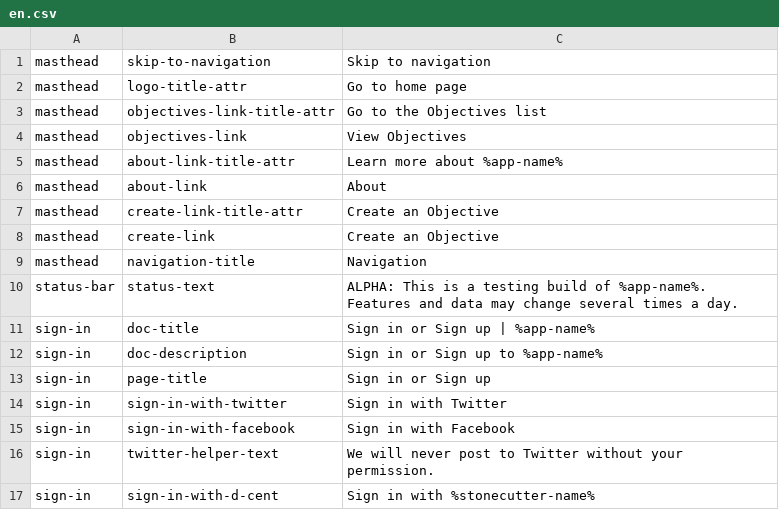
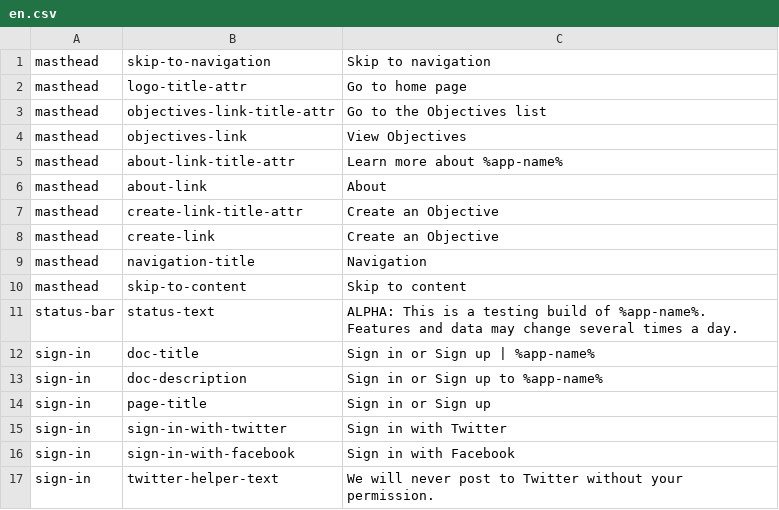
Before and after one commit to ThoughtWorksInc/objective8, a CSV file: resources/translations/en.csv, drawn as a sheet; only a part is shown; the shorter side is filled out with more unchanged rows; the diff names each change by its address in the sheet, - before the commit and + after, or states it on an @@ line.

Commit message:
FM + AW | 329 | added skip to content link at the top of each page

```diff
--- a/resources/translations/en.csv
+++ b/resources/translations/en.csv
+row 10: masthead | skip-to-content | Skip to content
```
Also changed, not shown: resources/translations/es.csv, 3 other files.
